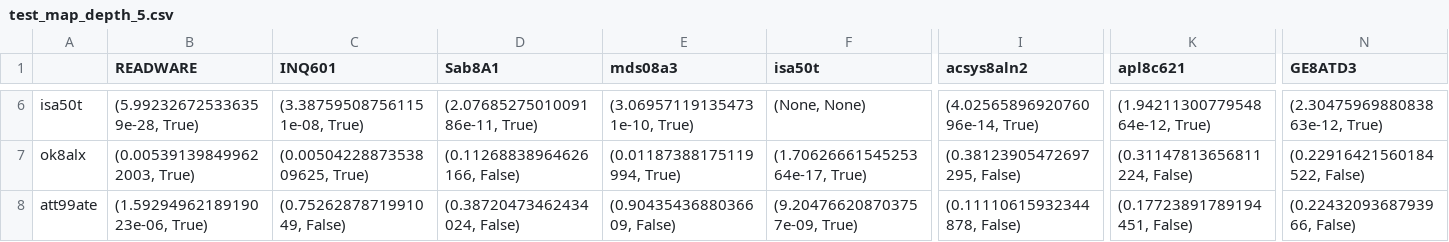
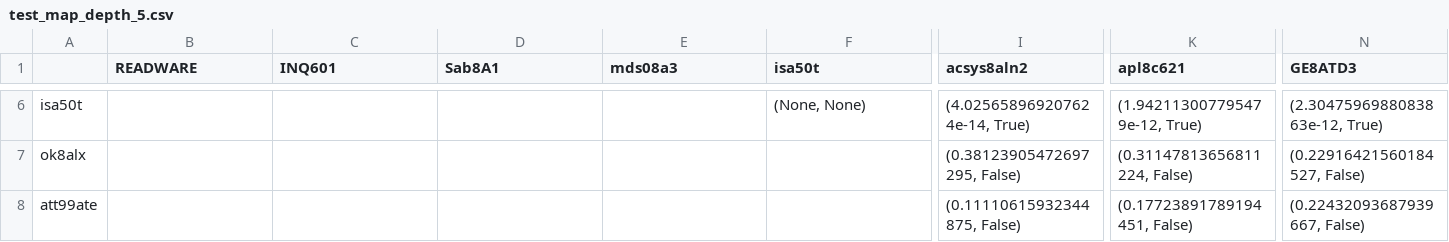
Before and after one commit to chiew256/trec6, a CSV file: outputs/test_map_depth_5.csv, drawn as a sheet; only a part is shown, gaps mark what is left out; the diff covers the shown part only; the diff names each change by its address in the sheet, - before the commit and + after, or states it on an @@ line.

```diff
--- a/outputs/test_map_depth_5.csv
+++ b/outputs/test_map_depth_5.csv
-B6 (READWARE): (5.992326725336359e-28, True)
+B6 (READWARE): (empty)
-C6 (INQ601): (3.387595087561151e-08, True)
+C6 (INQ601): (empty)
-D6 (Sab8A1): (2.0768527501009186e-11, True)
+D6 (Sab8A1): (empty)
-E6 (mds08a3): (3.069571191354731e-10, True)
+E6 (mds08a3): (empty)
-I6 (acsys8aln2): (4.0256589692076096e-14, True)
+I6 (acsys8aln2): (4.025658969207624e-14, True)
-K6 (apl8c621): (1.9421130077954864e-12, True)
+K6 (apl8c621): (1.942113007795479e-12, True)
-B7 (READWARE): (0.005391398499622003, True)
+B7 (READWARE): (empty)
-C7 (INQ601): (0.0050422887353809625, True)
+C7 (INQ601): (empty)
-D7 (Sab8A1): (0.11268838964626166, False)
+D7 (Sab8A1): (empty)
-E7 (mds08a3): (0.01187388175119994, True)
+E7 (mds08a3): (empty)
-F7 (isa50t): (1.7062666154525364e-17, True)
+F7 (isa50t): (empty)
-N7 (GE8ATD3): (0.22916421560184522, False)
+N7 (GE8ATD3): (0.22916421560184527, False)
-B8 (READWARE): (1.5929496218919023e-06, True)
+B8 (READWARE): (empty)
-C8 (INQ601): (0.7526287871991049, False)
+C8 (INQ601): (empty)
-D8 (Sab8A1): (0.38720473462434024, False)
+D8 (Sab8A1): (empty)
-E8 (mds08a3): (0.9043543688036609, False)
+E8 (mds08a3): (empty)
-F8 (isa50t): (9.204766208703757e-09, True)
+F8 (isa50t): (empty)
-I8 (acsys8aln2): (0.11110615932344878, False)
+I8 (acsys8aln2): (0.11110615932344875, False)
-N8 (GE8ATD3): (0.2243209368793966, False)
+N8 (GE8ATD3): (0.22432093687939667, False)
```
Also changed, not shown: 120 edited cells elsewhere in this file, outputs/test_map_depth_10.csv, outputs/test_map_depth_20.csv, 2 other files.
